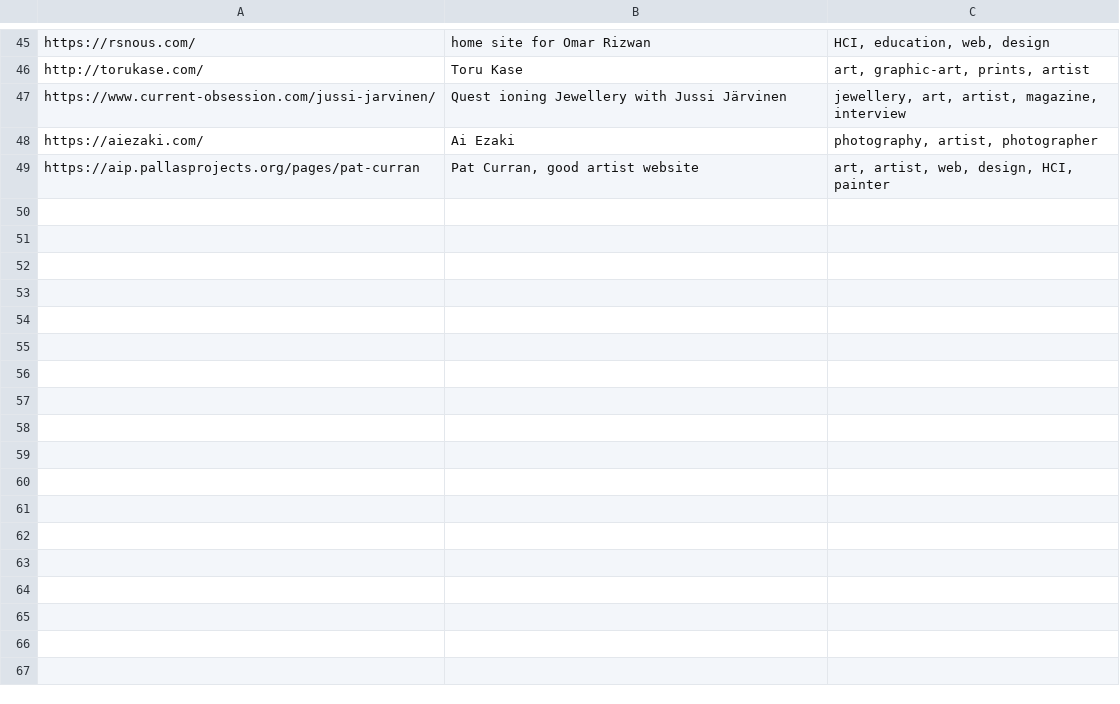
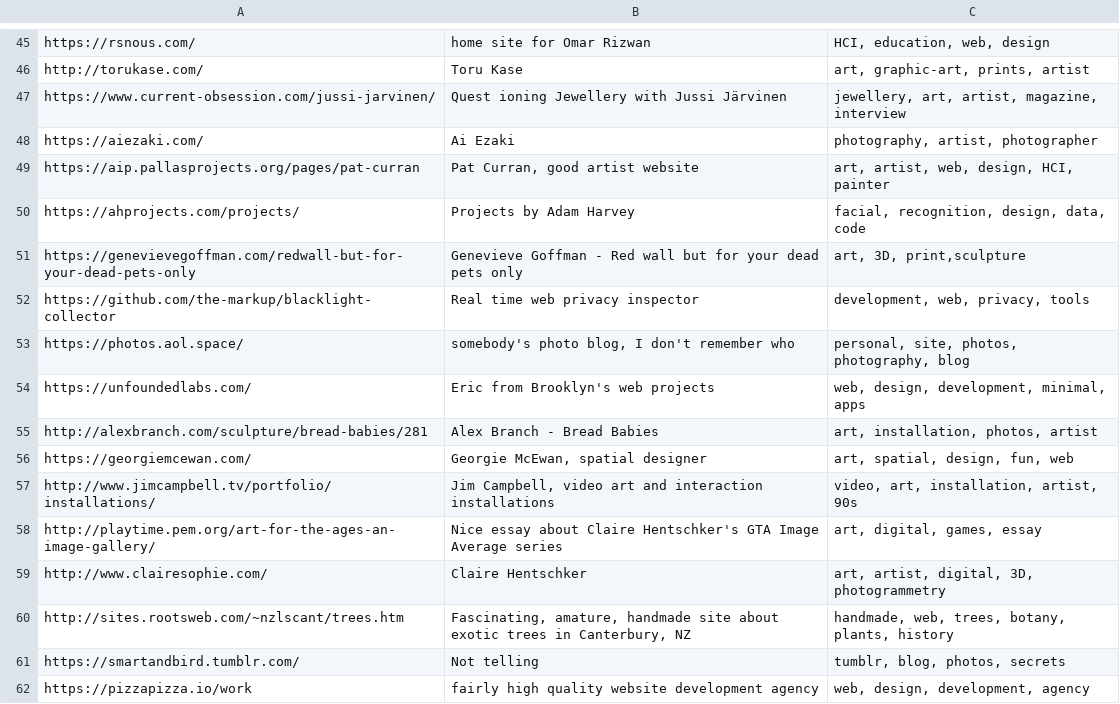
Before and after one commit to Louis-yes/chain, a CSV file: links.csv, drawn as a sheet; only a part is shown, gaps mark what is left out.

Commit message:
More grist and more mill Added some new links, split up the scripts to pull down links from are.na and to push them up, rebuilt index.html

```diff
--- a/links.csv
+++ b/links.csv
@@ -49 +49,14 @@
 "https://aip.pallasprojects.org/pages/pat-curran","Pat Curran, good artist website","art, artist, web, design, HCI, painter"
+"https://ahprojects.com/projects/","Projects by Adam Harvey","facial, recognition, design, data, code"
+"https://genevievegoffman.com/redwall-but-for-your-dead-pets-only","Genevieve Goffman - Red wall but for your dead pets only","art, 3D, print,sculpture"
+"https://github.com/the-markup/blacklight-collector","Real time web privacy inspector","development, web, privacy, tools"
+"https://photos.aol.space/","somebody's photo blog, I don't remember who","personal, site, photos, photography, blog"
+"https://unfoundedlabs.com/","Eric from Brooklyn's web projects","web, design, development, minimal, apps"
+"http://alexbranch.com/sculpture/bread-babies/281","Alex Branch - Bread Babies","art, installation, photos, artist"
+"https://georgiemcewan.com/","Georgie McEwan, spatial designer","art, spatial, design, fun, web"
+"http://www.jimcampbell.tv/portfolio/installations/","Jim Campbell, video art and interaction installations","video, art, installation, artist, 90s"
+"http://playtime.pem.org/art-for-the-ages-an-image-gallery/","Nice essay about Claire Hentschker's GTA Image Average series","art, digital, games, essay"
+"http://www.clairesophie.com/","Claire Hentschker","art, artist, digital, 3D, photogrammetry"
+"http://sites.rootsweb.com/~nzlscant/trees.htm","Fascinating, amature, handmade site about exotic trees in Canterbury, NZ","handmade, web, trees, botany, plants, history"
+"https://smartandbird.tumblr.com/","Not telling","tumblr, blog, photos, secrets"
+"https://pizzapizza.io/work","fairly high quality website development agency","web, design, development, agency"
```
Also changed, not shown: 6 other files.
